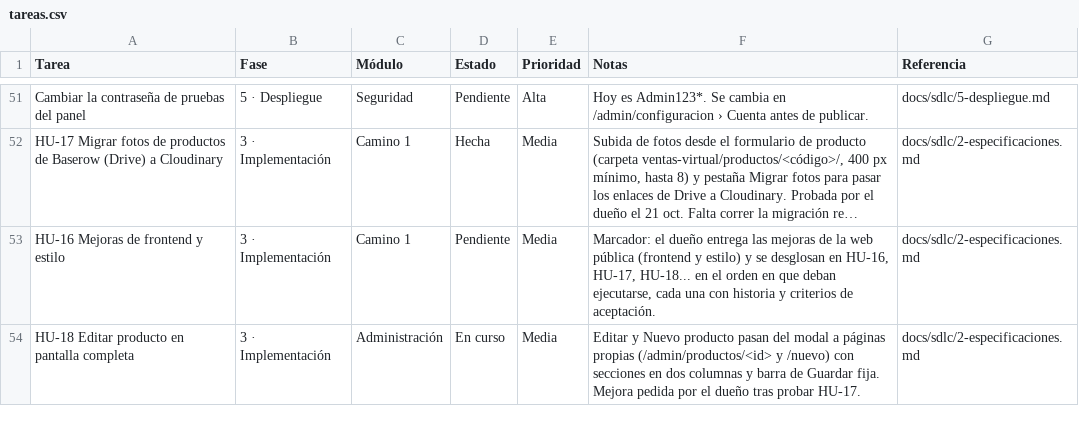
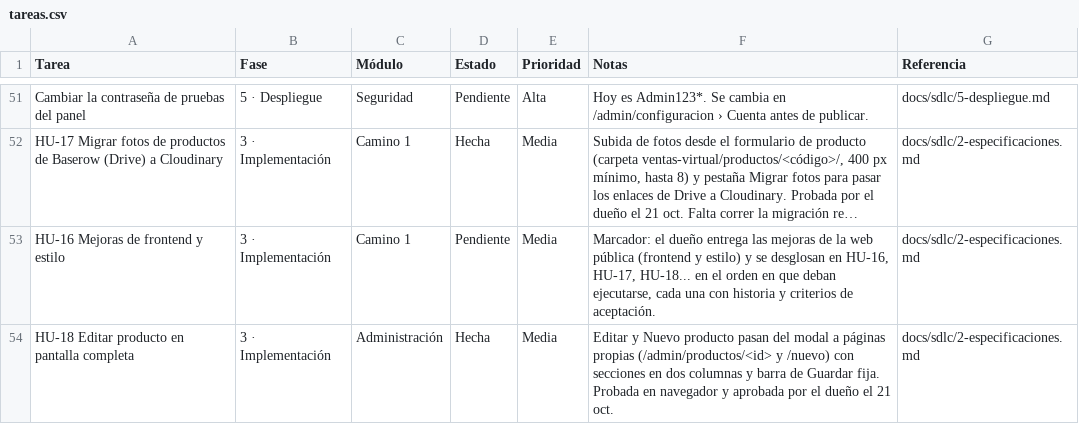
Before and after one commit to Appsheet-jm456/ventas-virtuales-web, a CSV file: docs/notion/tareas.csv, drawn as a sheet; only a part is shown, gaps mark what is left out; long unchanged cells end in …; the diff names each change by its address in the sheet, - before the commit and + after, or states it on an @@ line.

```diff
--- a/docs/notion/tareas.csv
+++ b/docs/notion/tareas.csv
-D54 (Estado): En curso
+D54 (Estado): Hecha
-F54 (Notas): …Guardar fija. Mejora pedida por el dueño tras probar HU-17.
+F54 (Notas): …Guardar fija. Probada en navegador y aprobada por el dueño el 21 oct.
```
Also changed, not shown: 2 other files.
